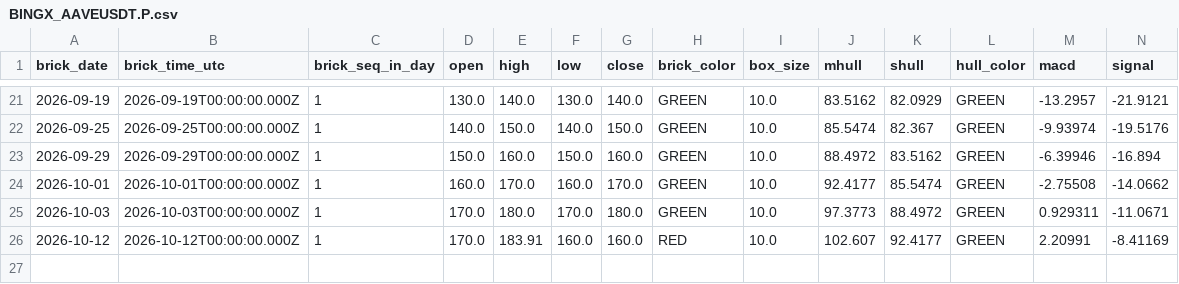
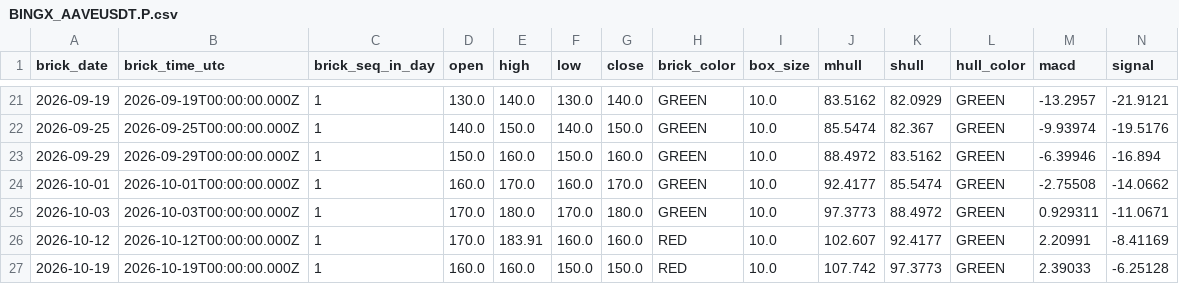
Before and after one commit to suvikshi-ui/suvikshi-ui.github.io, a CSV file: trx/data/coins/BINGX_AAVEUSDT.P.csv, drawn as a sheet; only a part is shown, gaps mark what is left out; rows hold the shown columns only; the diff names each change by its address in the sheet, - before the commit and + after, or states it on an @@ line.

```diff
--- a/trx/data/coins/BINGX_AAVEUSDT.P.csv
+++ b/trx/data/coins/BINGX_AAVEUSDT.P.csv
+row 27: 2026-10-19 | 2026-10-19T00:00:00.000Z | 1 | 160.0 | 160.0 | 150.0 | 150.0 | RED | 10.0 | 107.742 | 97.3773 | GREEN | 2.39033 | -6.25128
```
Also changed, not shown: trx/data/coins/BINGX_BILLUSDT.P.csv, trx/data/coins/BINGX_CCUSDT.P.csv, 24 other files.
